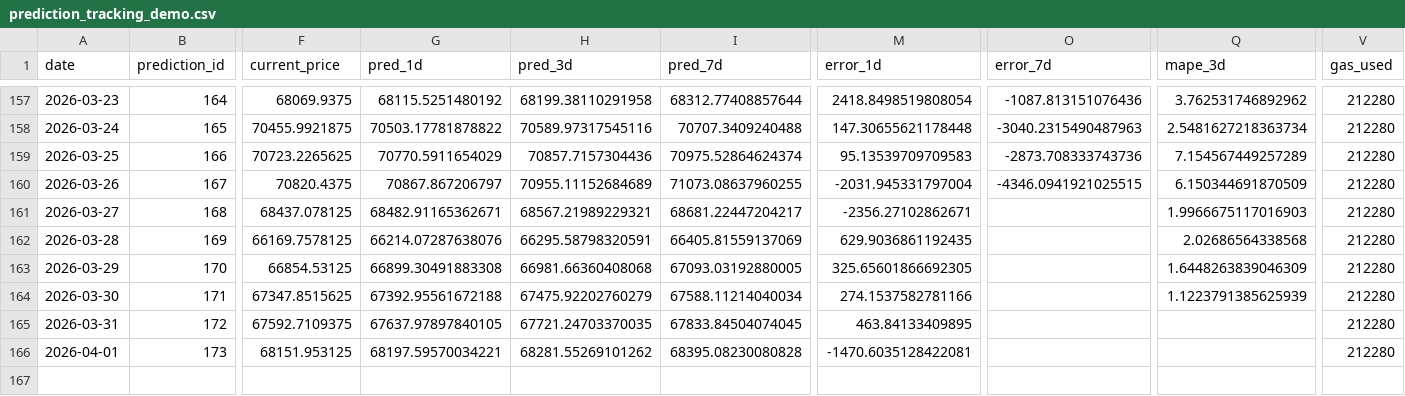
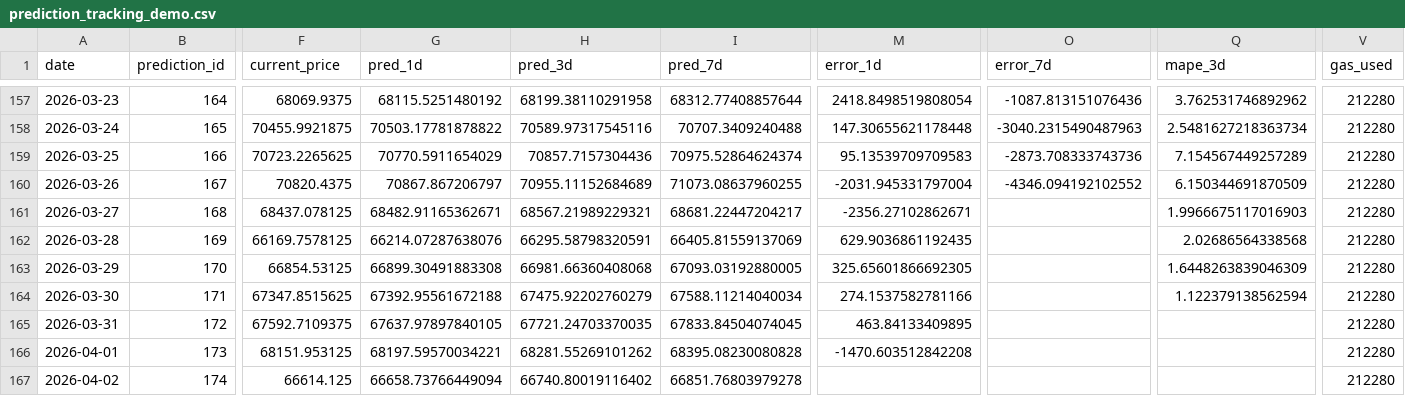
Before and after one commit to ying-jeanne/capstone_msba, a CSV file: data/blockchain/prediction_tracking_demo.csv, drawn as a sheet; only a part is shown, gaps mark what is left out; rows hold the shown columns only; the diff names each change by its address in the sheet, - before the commit and + after, or states it on an @@ line.

```diff
--- a/data/blockchain/prediction_tracking_demo.csv
+++ b/data/blockchain/prediction_tracking_demo.csv
-O160 (error_7d): -4346.0941921025515
+O160 (error_7d): -4346.094192102552
-Q164 (mape_3d): 1.1223791385625939
+Q164 (mape_3d): 1.122379138562594
-M166 (error_1d): -1470.6035128422081
+M166 (error_1d): -1470.603512842208
+row 167: 2026-04-02 | 174 | 66614.125 | 66658.73766449094 | 66740.80019116402 | 66851.76803979278 |  |  |  | 212280
```
Also changed, not shown: data/blockchain/prediction_tracking.csv, data/predictions/daily_predictions.csv.
